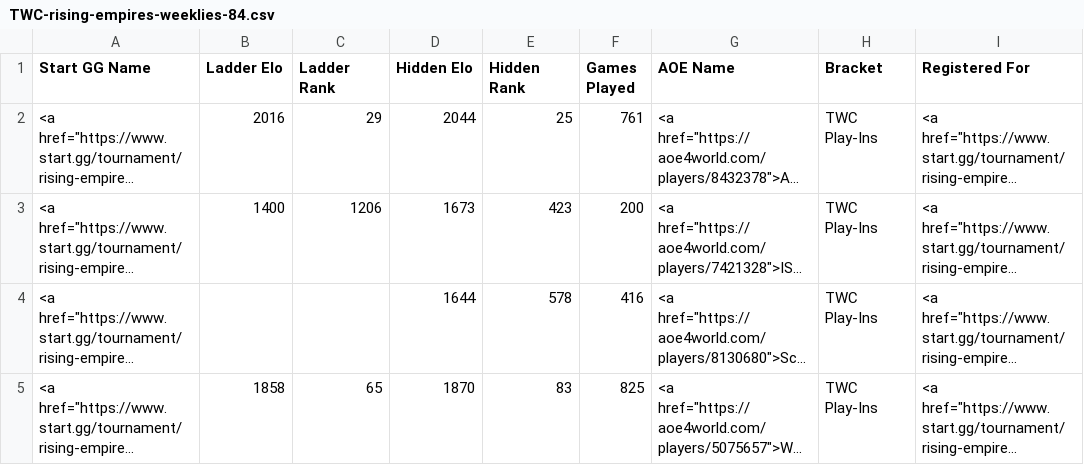
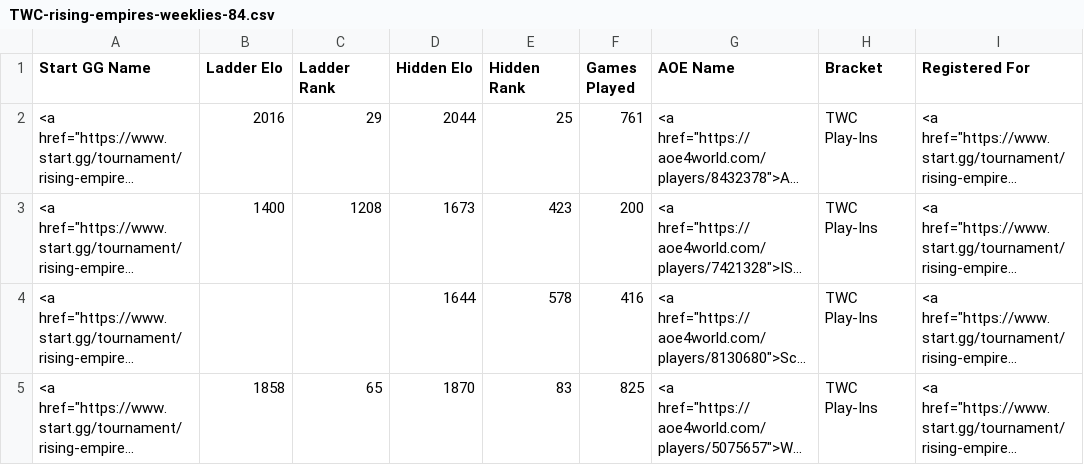
Before and after one commit to cmcaul03/LELRanks, a CSV file: web/TWC-rising-empires-weeklies-84.csv, drawn as a sheet; long unchanged cells end in …; the diff names each change by its address in the sheet, - before the commit and + after, or states it on an @@ line.

```diff
--- a/web/TWC-rising-empires-weeklies-84.csv
+++ b/web/TWC-rising-empires-weeklies-84.csv
-C3 (Ladder Rank): 1206
+C3 (Ladder Rank): 1208
```
Also changed, not shown: web/LEL-rising-empires-weeklies-84.csv, 4 other files.
